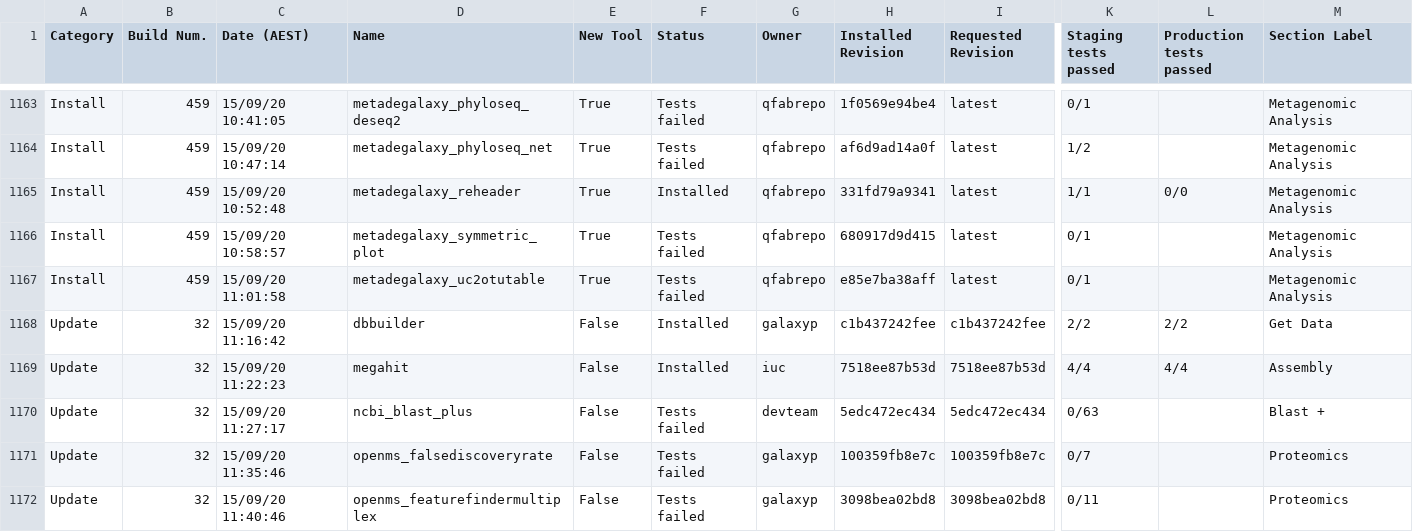
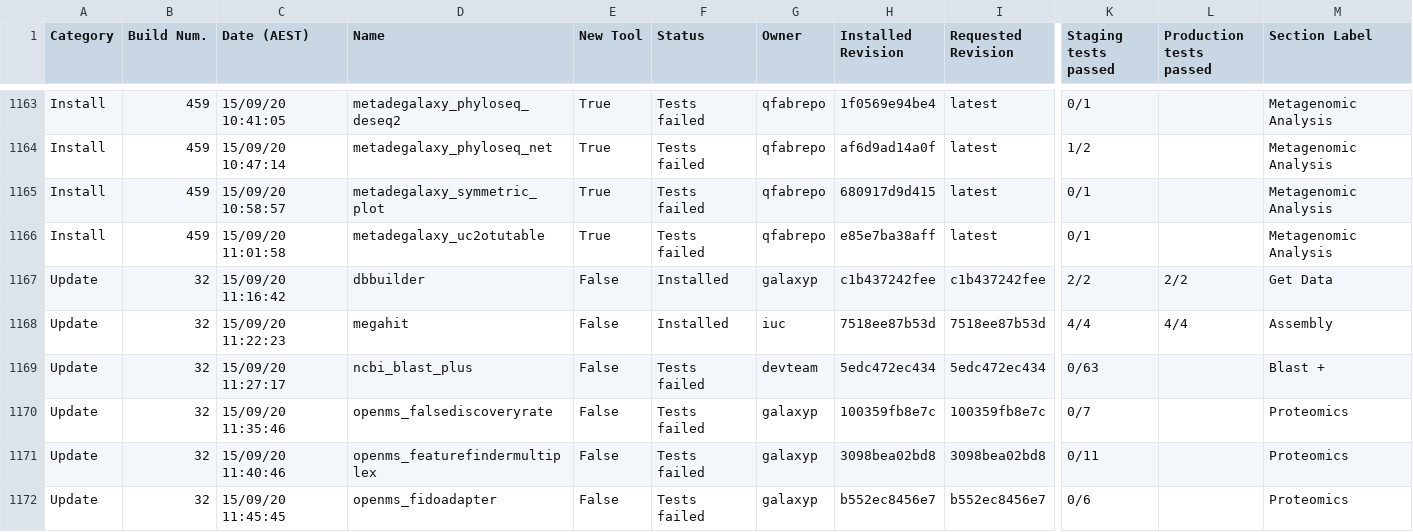
Before and after one commit to usegalaxy-au/usegalaxy-au-tools, a TSV file: automated_tool_installation_log.tsv, drawn as a sheet; only a part is shown, gaps mark what is left out; the shorter side is filled out with more unchanged rows; rows hold the shown columns only; the diff names each change by its address in the sheet, - before the commit and + after, or states it on an @@ line.

Commit message:
edit out reheader tool because it was in Error state

```diff
--- a/automated_tool_installation_log.tsv
+++ b/automated_tool_installation_log.tsv
-row 1165: Install | 459 | 15/09/20 10:52:48 | metadegalaxy_reheader | True | Installed | qfabrepo | 331fd79a9341 | latest | 1/1 | 0/0 | Metagenomic Analysis
```
